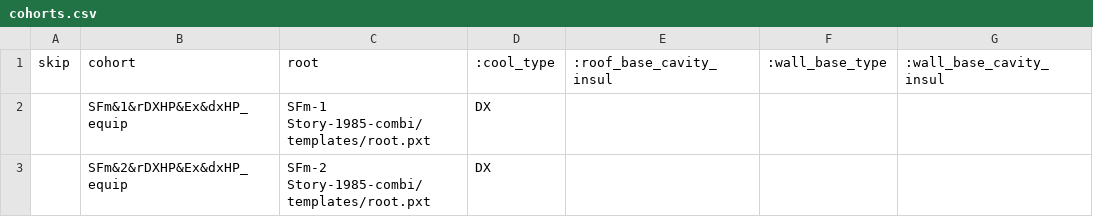
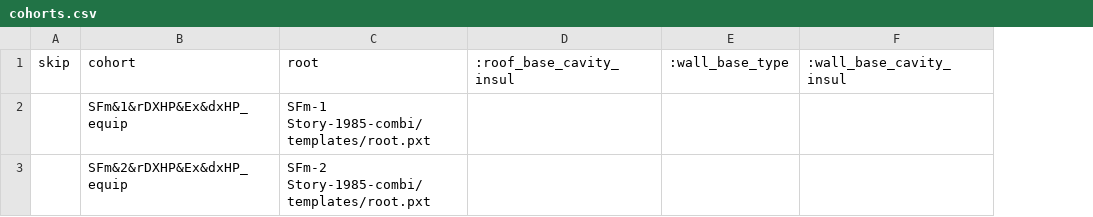
Before and after one commit to simularis/DEER-Prototypes-EnergyPlus, a CSV file: residential measures/SWHC049-09 SEER Rated AC HP/SWHC049-09 SEER Rated AC HP_SFm_1985/cohorts.csv, drawn as a sheet; only a part is shown; the diff names each change by its address in the sheet, - before the commit and + after, or states it on an @@ line.

Commit message:
Skipped dxAC from cohorts and root coumns updated across all measure folders

```diff
--- a/residential measures/SWHC049-09 SEER Rated AC HP/SWHC049-09 SEER Rated AC HP_SFm_1985/cohorts.csv
+++ b/residential measures/SWHC049-09 SEER Rated AC HP/SWHC049-09 SEER Rated AC HP_SFm_1985/cohorts.csv
-column D, rows 1-3: :cool_type | DX | DX
```
Also changed, not shown: residential measures/SWHC049-09 SEER Rated AC HP/SWHC049-09 SEER Rated AC HP_DMo/cohorts.csv, residential measures/SWHC049-09 SEER Rated AC HP/SWHC049-09 SEER Rated AC HP_MFm_New/cohorts.csv, 2 other files.
